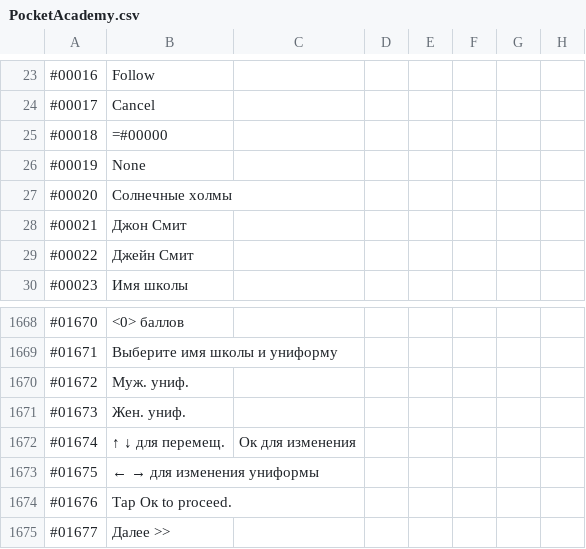
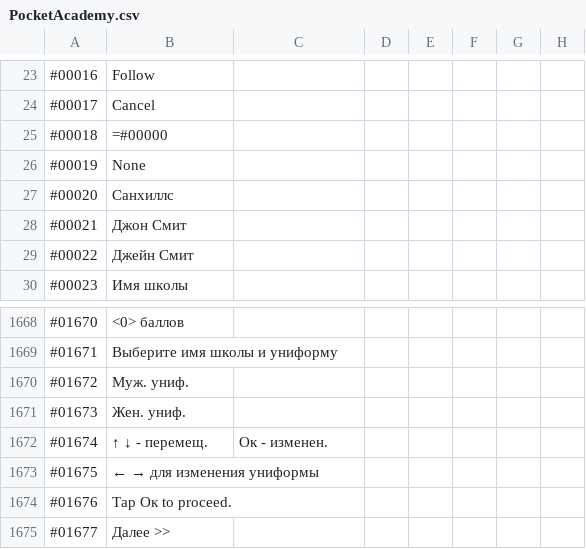
Before and after one commit to ITDarkUFO/Graphic, a CSV file: PocketAcademy.csv, drawn as a sheet; only a part is shown, gaps mark what is left out.

Commit message:
Update PocketAcademy.csv

```diff
--- a/PocketAcademy.csv
+++ b/PocketAcademy.csv
@@ -26,3 +26,3 @@
 #00019,None
-#00020,Солнечные холмы
+#00020,Санхиллс
 #00021,Джон Смит
@@ -1671,3 +1671,3 @@
 #01673,Жен. униф.
-#01674,↑ ↓ для перемещ., Ок для изменения
+#01674,↑ ↓ - перемещ., Ок - изменен.
 #01675,← → для изменения униформы
```
